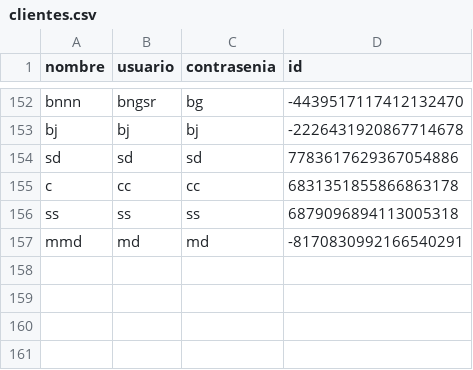
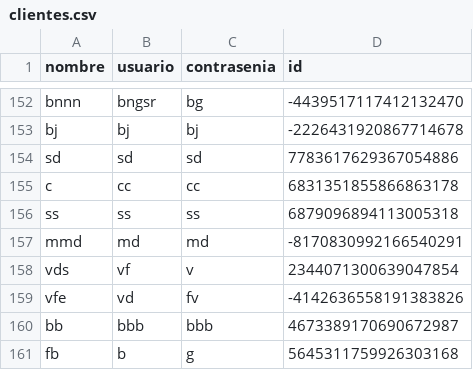
Before and after one commit to joseluis031/patrones_estructurales, a CSV file: Pizzeria/Datos/clientes.csv (was clientes.csv), drawn as a sheet; only a part is shown, gaps mark what is left out.

```diff
--- a/clientes.csv
+++ b/Pizzeria/Datos/clientes.csv
@@ -157 +157,5 @@ ss,ss,ss,6879096894113005318
 mmd,md,md,-8170830992166540291
+vds,vf,v,2344071300639047854
+vfe,vd,fv,-4142636558191383826
+bb,bbb,bbb,4673389170690672987
+fb,b,g,5645311759926303168
```
Also changed, not shown: Pizzeria/Datos/pedidos_cliente.csv, Pizzeria/Datos/pedidosnuevos.csv, 10 other files.
